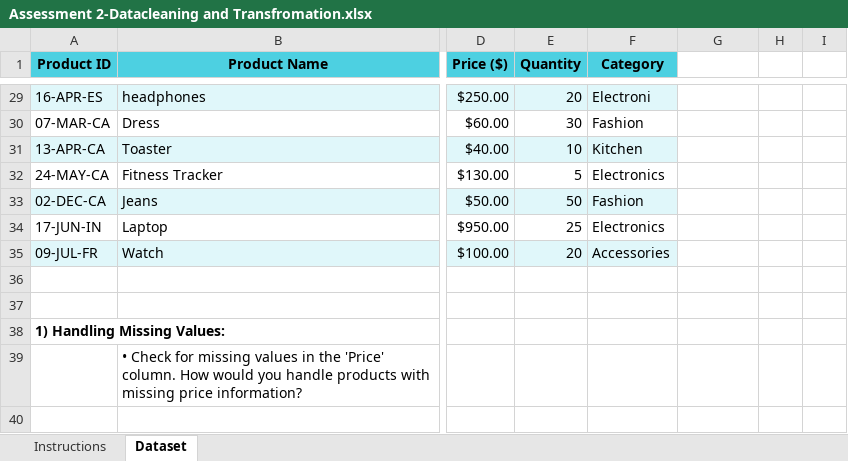
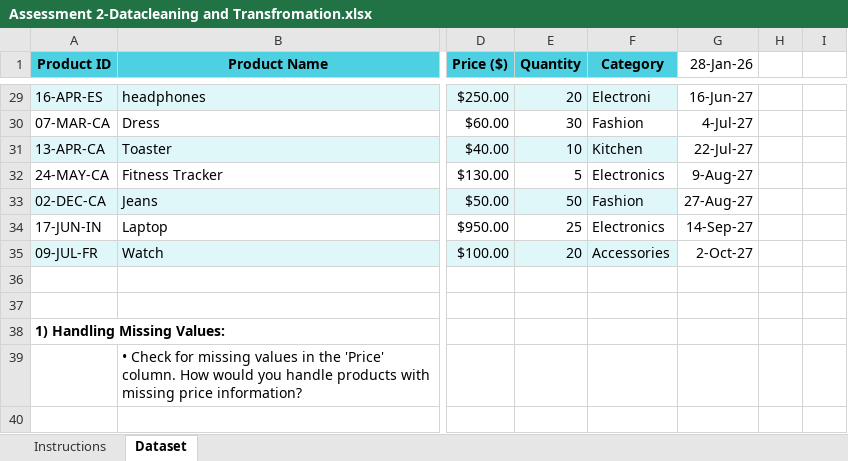
Before and after one commit to Lakshmichenchu938/Excel--Assessment2, an Excel workbook: Assessment 2-Datacleaning and Transfromation.xlsx, sheet Dataset, drawn as a sheet; only a part is shown, gaps mark what is left out; values as stored, in another font and other column widths than the file's, no borders; conditional formats not drawn; the diff covers the shown part only; the diff names each change by its address in the sheet, - before the commit and + after, or states it on an @@ line.

```diff
--- a/Assessment 2-Datacleaning and Transfromation.xlsx (sheet Dataset)
+++ b/Assessment 2-Datacleaning and Transfromation.xlsx (sheet Dataset)
-G1: (empty)
+G1: 28-Jan-26
-G29 (28-Jan-26): (empty)
+G29 (28-Jan-26): 16-Jun-27
-G30 (28-Jan-26): (empty)
+G30 (28-Jan-26): 4-Jul-27
-G31 (28-Jan-26): (empty)
+G31 (28-Jan-26): 22-Jul-27
-G32 (28-Jan-26): (empty)
+G32 (28-Jan-26): 9-Aug-27
-G33 (28-Jan-26): (empty)
+G33 (28-Jan-26): 27-Aug-27
-G34 (28-Jan-26): (empty)
+G34 (28-Jan-26): 14-Sep-27
-G35 (28-Jan-26): (empty)
+G35 (28-Jan-26): 2-Oct-27
```
Also changed, not shown: 27 edited cells elsewhere in this sheet.
